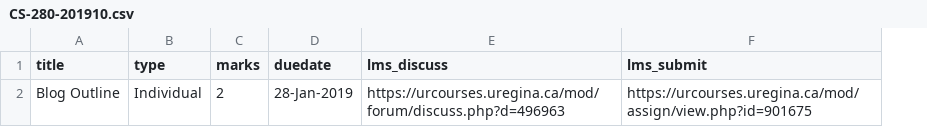
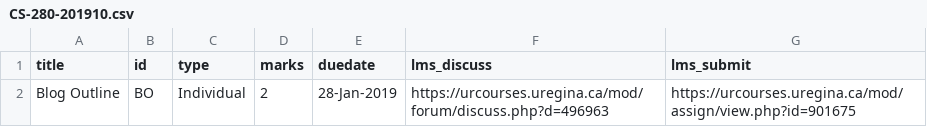
Before and after one commit to dhhepting/dhhepting.github.io, a CSV file: _data/teaching/assignments/CS-280-201910.csv, drawn as a sheet; the diff names each change by its address in the sheet, - before the commit and + after, or states it on an @@ line.

Commit message:
fixed CS-280 assignment list

```diff
--- a/_data/teaching/assignments/CS-280-201910.csv
+++ b/_data/teaching/assignments/CS-280-201910.csv
+column B (id), row 2: BO
```
